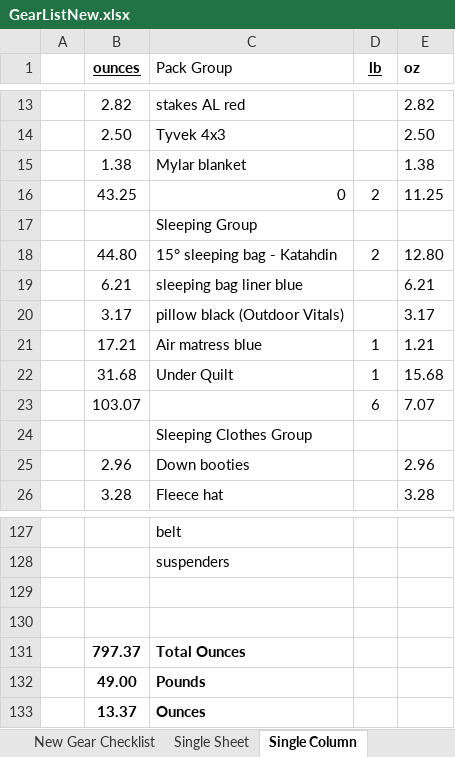
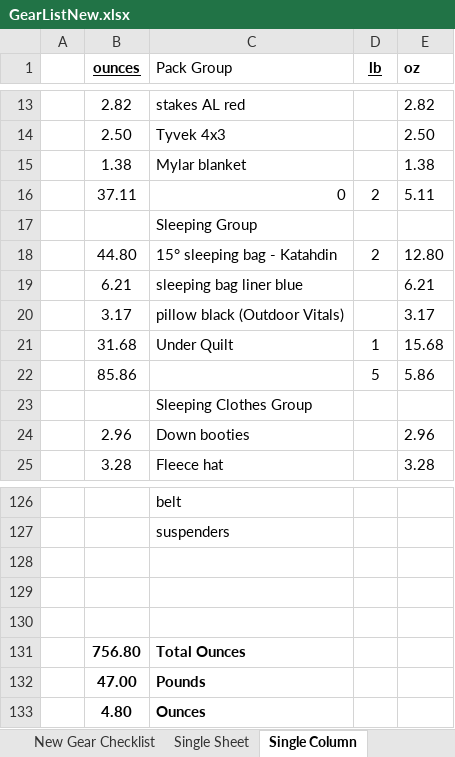
Before and after one commit to dpsmith005/backpacking, an Excel workbook: AT/GearListNew.xlsx, sheet Single Column, drawn as a sheet; only a part is shown, gaps mark what is left out; values as stored, in another font and other column widths than the file's, no borders; conditional formats not drawn; removed rows and columns are numbered as before the commit, all else as after; the diff names each change by its address in the sheet, - before the commit and + after, or states it on an @@ line.

```diff
--- a/AT/GearListNew.xlsx (sheet Single Column)
+++ b/AT/GearListNew.xlsx (sheet Single Column)
-B16 (ounces): 43.25
+B16 (ounces): 37.11
-E16 (oz): 11.25
+E16 (oz): 5.11
-row 21:  | 17.21 | Air matress blue | 1 | 1.21
-row 23:  | 103.07 |  | 6 | 7.07
+row 22:  | 85.86 |  | 5 | 5.86
+row 130: (empty)
-B131 (ounces): 797.37
+B131 (ounces): 756.80
-B132 (ounces): 49.00
+B132 (ounces): 47.00
-B133 (ounces): 13.37
+B133 (ounces): 4.80
```
Also changed, not shown: sheet Gear combos, sheet New Gear Checklist, sheet Single Sheet, formulas that keep their value, 1 other file.
